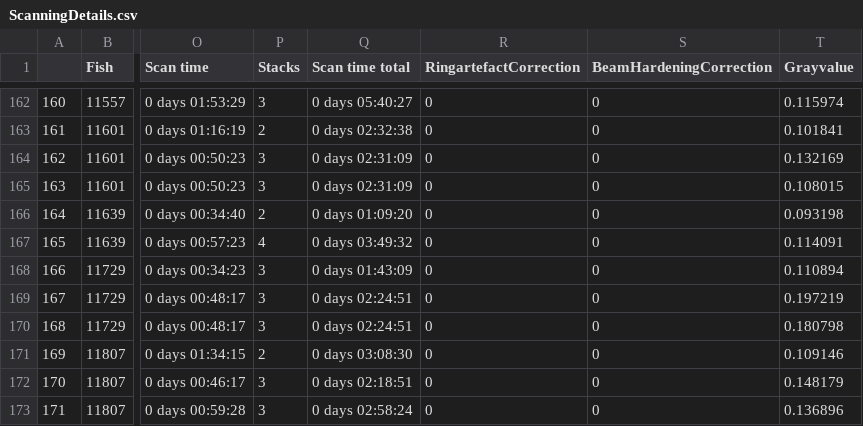
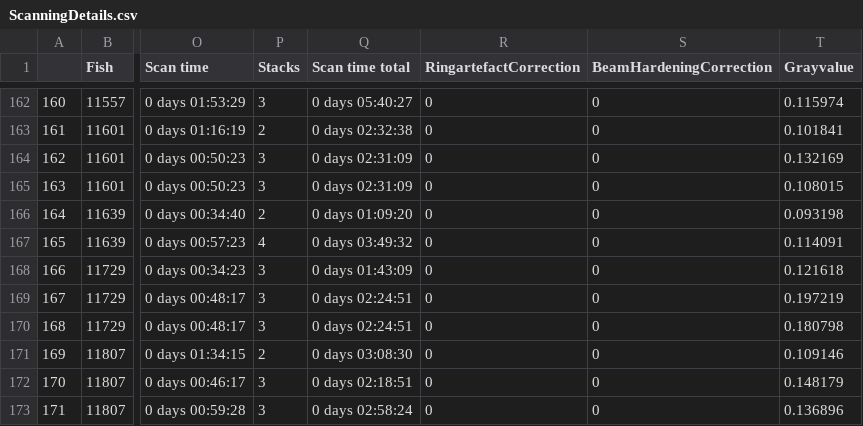
Before and after one commit to habi/EAWAG-manuscript, a CSV file: content/data/ScanningDetails.csv, drawn as a sheet; only a part is shown, gaps mark what is left out; the diff names each change by its address in the sheet, - before the commit and + after, or states it on an @@ line.

Commit message:
Re-reconstruction of 11729,head_rec
We slightly tweaked the gray value to help with the Otolither function

```diff
--- a/content/data/ScanningDetails.csv
+++ b/content/data/ScanningDetails.csv
-T168 (Grayvalue): 0.110894
+T168 (Grayvalue): 0.121618
```
